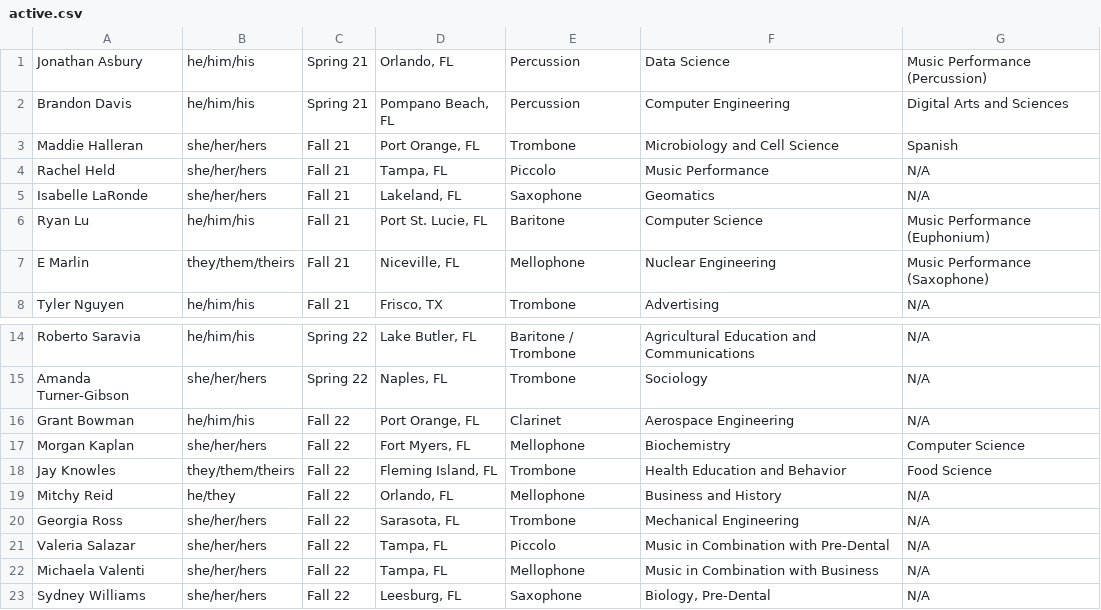
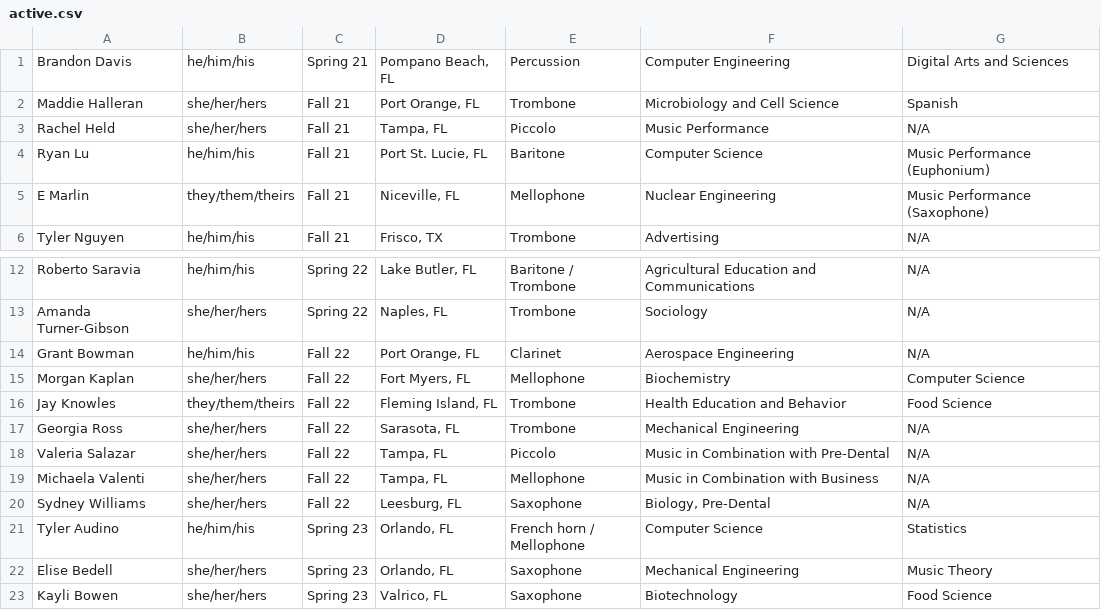
Before and after one commit to KKPsiAH/brotherscript, a CSV file: active.csv, drawn as a sheet; only a part is shown, gaps mark what is left out; the shorter side is filled out with more unchanged rows.

```diff
--- a/active.csv
+++ b/active.csv
@@ -1,2 +1 @@
-Jonathan Asbury,he/him/his,Spring 21,"Orlando, FL",Percussion,Data Science,Music Performance (Percussion)
 Brandon Davis,he/him/his,Spring 21,"Pompano Beach, FL",Percussion,Computer Engineering,Digital Arts and Sciences
@@ -4,3 +3,2 @@ Maddie Halleran,she/her/hers,Fall 21,"Port Orange, FL",Trombone,Microbiology and
 Rachel Held,she/her/hers,Fall 21,"Tampa, FL",Piccolo,Music Performance,N/A
-Isabelle LaRonde,she/her/hers,Fall 21,"Lakeland, FL",Saxophone,Geomatics,N/A
 Ryan Lu,he/him/his,Fall 21,"Port St. Lucie, FL",Baritone,Computer Science,Music Performance (Euphonium)
@@ -18,3 +16,2 @@ Morgan Kaplan,she/her/hers,Fall 22,"Fort Myers, FL",Mellophone,Biochemistry,Comp
 Jay Knowles,they/them/theirs,Fall 22,"Fleming Island, FL",Trombone,Health Education and Behavior,Food Science
-Mitchy Reid,he/they,Fall 22,"Orlando, FL",Mellophone,Business and History,N/A
 Georgia Ross,she/her/hers,Fall 22,"Sarasota, FL",Trombone,Mechanical Engineering,N/A
```
Also changed, not shown: conditionals.csv.
